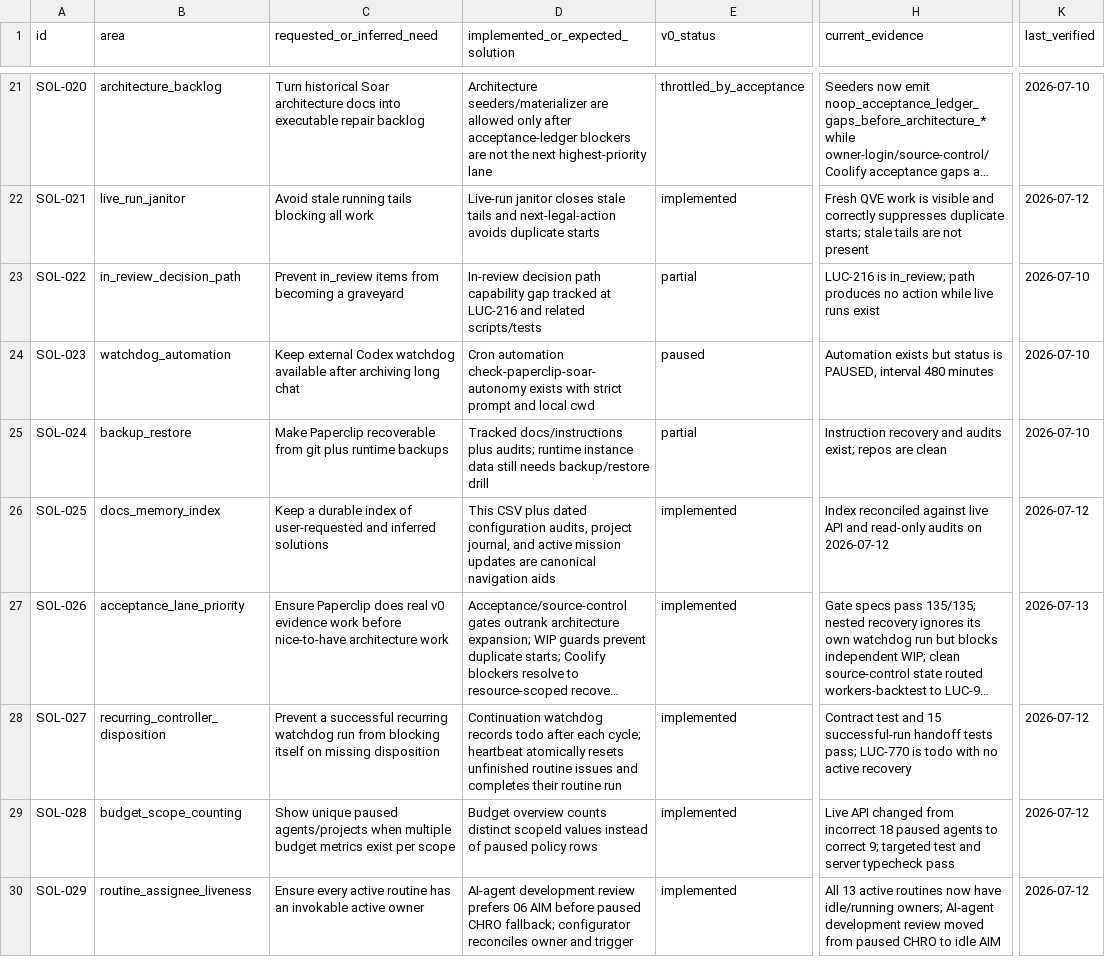
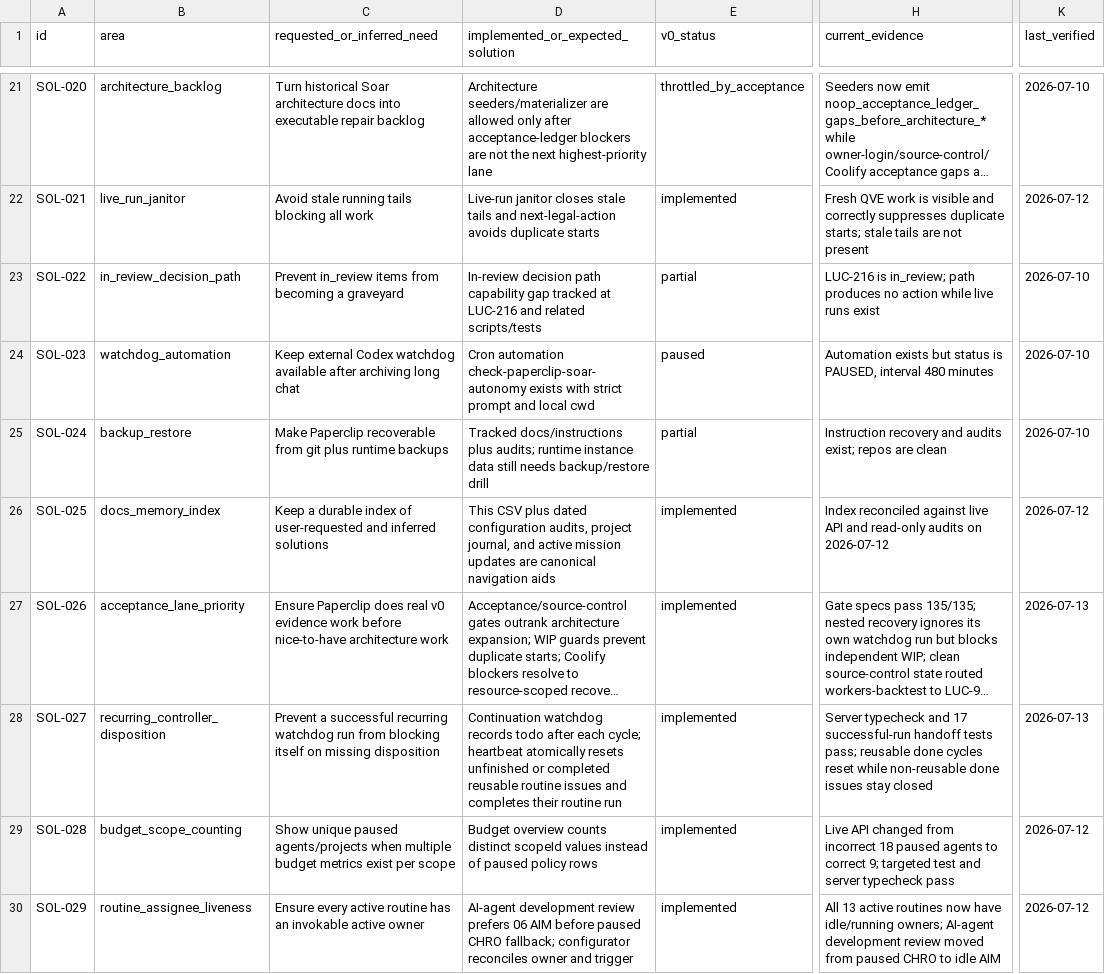
Before and after one commit to Wroblewski-Patryk/paperclip, a CSV file: docs/softwarehouse-v0-v1-solution-index.csv, drawn as a sheet; only a part is shown, gaps mark what is left out; long unchanged cells end in …; the diff covers the shown part only; the diff names each change by its address in the sheet, - before the commit and + after, or states it on an @@ line.

```diff
--- a/docs/softwarehouse-v0-v1-solution-index.csv
+++ b/docs/softwarehouse-v0-v1-solution-index.csv
-D28 (implemented_or_expected_solution): …resets unfinished routine issues…
+D28 (implemented_or_expected_solution): …resets unfinished or completed reusable routine issues…
-H28 (current_evidence): Contract test and 15 successful-run handoff tests pass; LUC-770 is todo with no active recovery
+H28 (current_evidence): Server typecheck and 17 successful-run handoff tests pass; reusable done cycles reset while non-reusable done issues stay closed
-K28 (last_verified): 2026-07-12
+K28 (last_verified): 2026-07-13
```
Also changed, not shown: 3 added rows and 5 edited cells elsewhere in this file, 4 other files.
